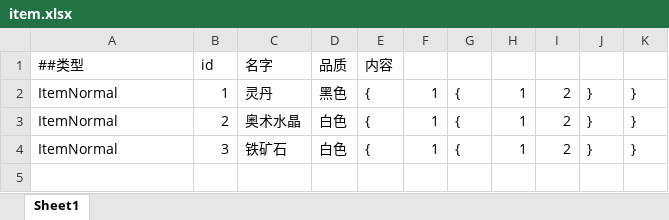
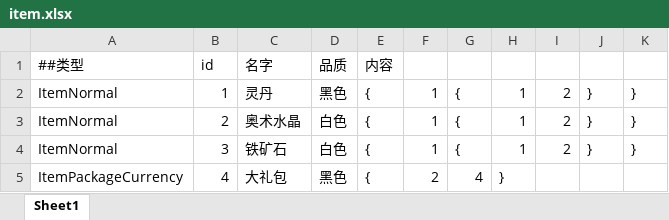
Before and after one commit to xionglailea/GameConfigGen, an Excel workbook: cfgdefine/test1/item.xlsx, sheet Sheet1, drawn as a sheet; values as stored, in another font and other column widths than the file's, no borders; the diff names each change by its address in the sheet, - before the commit and + after, or states it on an @@ line.

```diff
--- a/cfgdefine/test1/item.xlsx (sheet Sheet1)
+++ b/cfgdefine/test1/item.xlsx (sheet Sheet1)
+row 5: ItemPackageCurrency | 4 | 大礼包 | 黑色 | { | 2 | 4 | }
```
Also changed, not shown: 10 other files.
